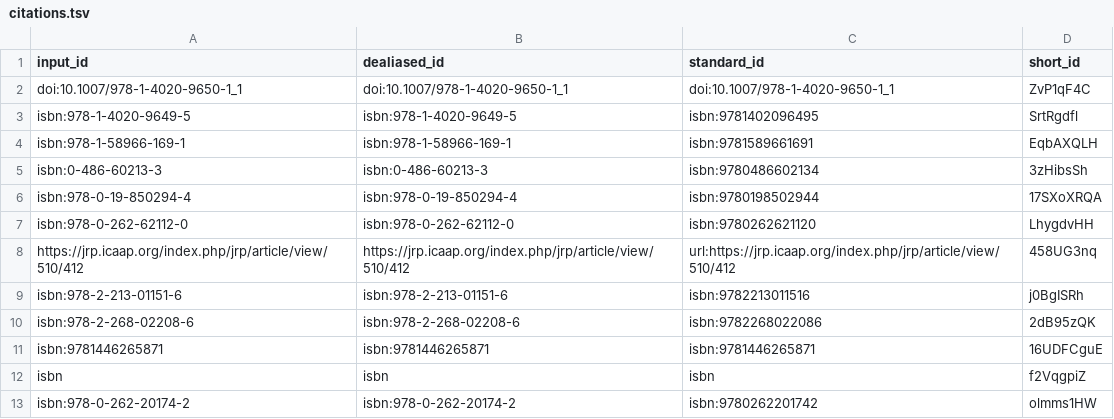
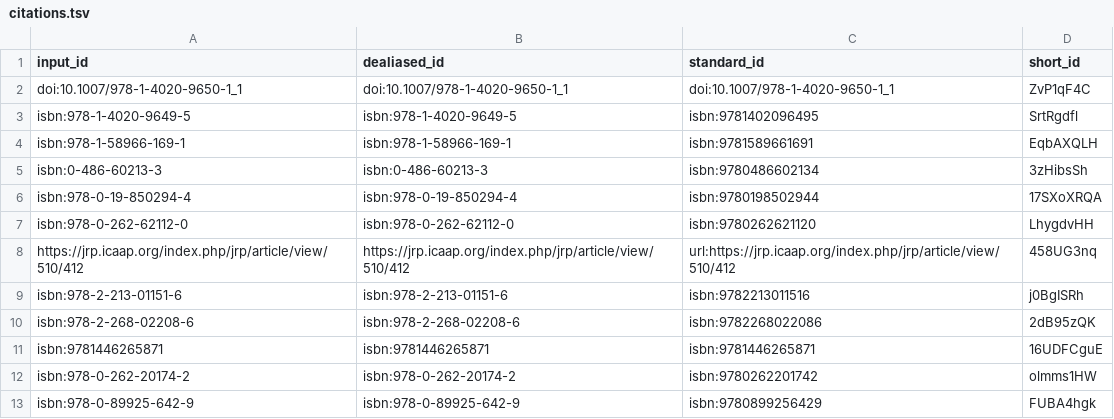
Before and after one commit to pascalin/biosemiotics, a TSV file: citations.tsv, drawn as a sheet; removed rows and columns are numbered as before the commit, all else as after; the diff names each change by its address in the sheet, - before the commit and + after, or states it on an @@ line.

```diff
--- a/citations.tsv
+++ b/citations.tsv
-row 12: isbn | isbn | isbn | f2VqgpiZ
+row 13: isbn:978-0-89925-642-9 | isbn:978-0-89925-642-9 | isbn:9780899256429 | FUBA4hgk
```
Also changed, not shown: 7 other files.
